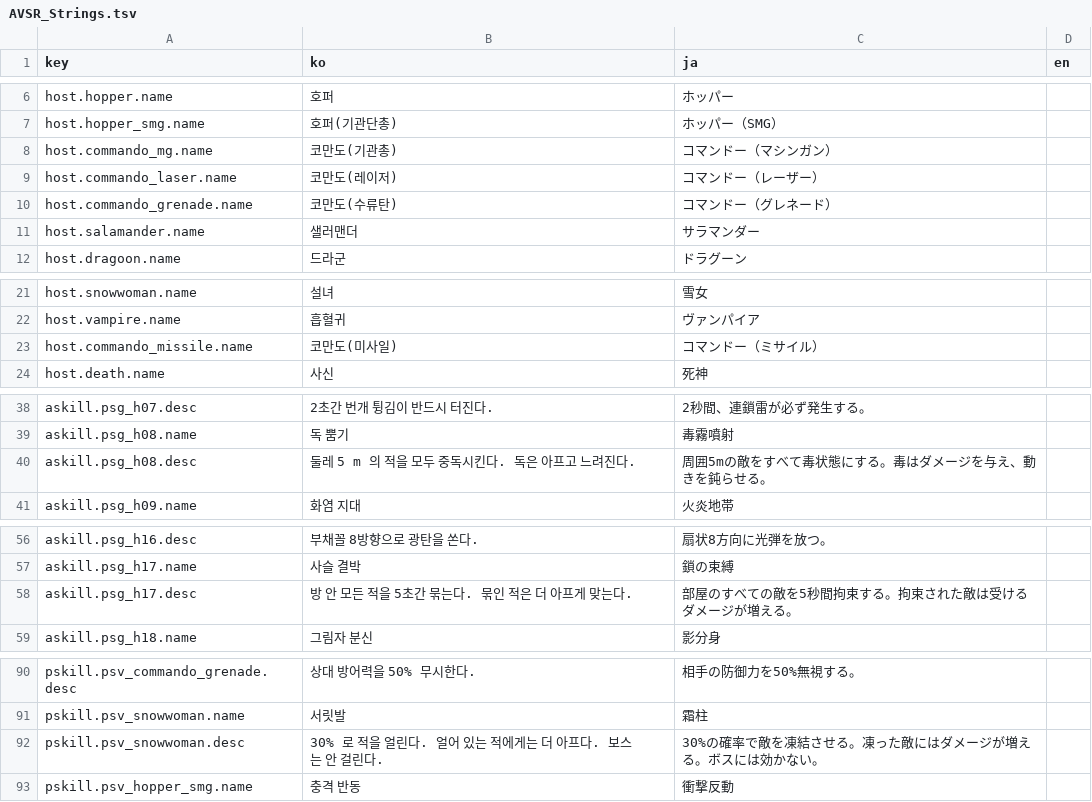
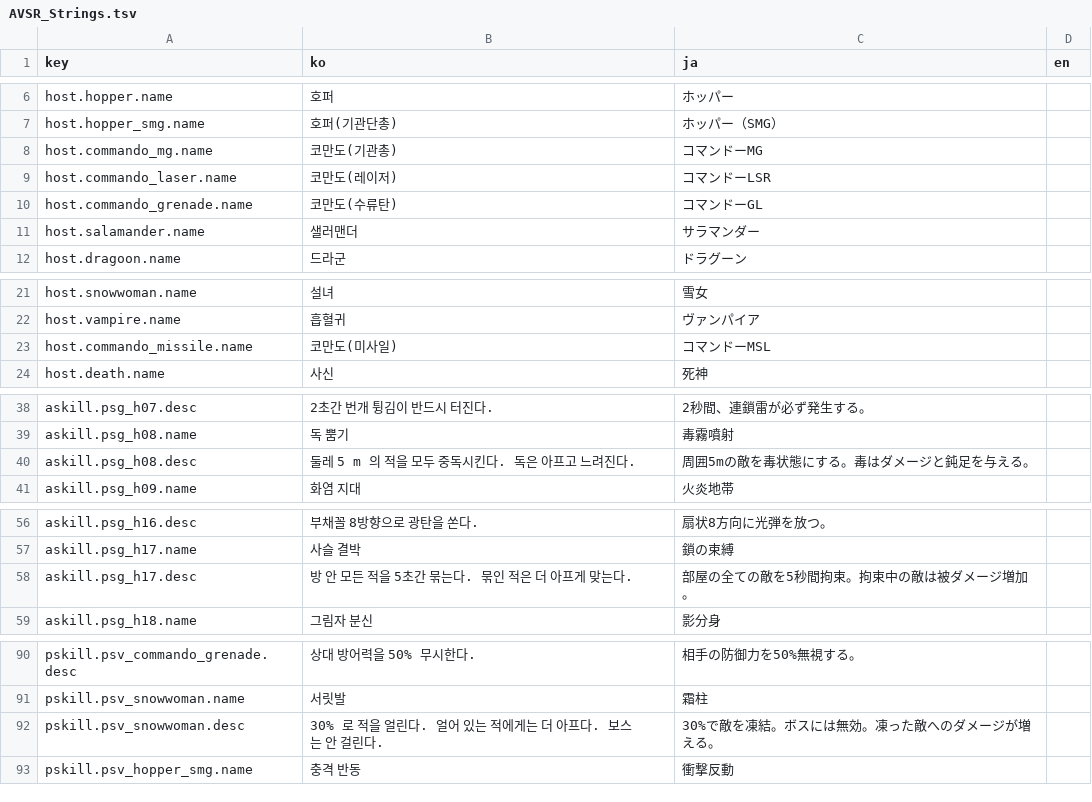
Before and after one commit to inpiawon-ui/AvengingSprit, a TSV file: Projects/AVSR/Localization/AVSR_Strings.tsv, drawn as a sheet; only a part is shown, gaps mark what is left out; the diff covers the shown part only.

```diff
--- a/Projects/AVSR/Localization/AVSR_Strings.tsv
+++ b/Projects/AVSR/Localization/AVSR_Strings.tsv
@@ -7,5 +7,5 @@ host.hopper.name	호퍼	ホッパー
 host.hopper_smg.name	호퍼(기관단총)	ホッパー（SMG）	
-host.commando_mg.name	코만도(기관총)	コマンドー（マシンガン）	
-host.commando_laser.name	코만도(레이저)	コマンドー（レーザー）	
-host.commando_grenade.name	코만도(수류탄)	コマンドー（グレネード）	
+host.commando_mg.name	코만도(기관총)	コマンドーMG	
+host.commando_laser.name	코만도(레이저)	コマンドーLSR	
+host.commando_grenade.name	코만도(수류탄)	コマンドーGL	
 host.salamander.name	샐러맨더	サラマンダー	
@@ -22,3 +22,3 @@ host.snowwoman.name	설녀	雪女
 host.vampire.name	흡혈귀	ヴァンパイア	
-host.commando_missile.name	코만도(미사일)	コマンドー（ミサイル）	
+host.commando_missile.name	코만도(미사일)	コマンドーMSL	
 host.death.name	사신	死神	
@@ -39,3 +39,3 @@ askill.psg_h07.desc	2초간 번개 튕김이 반드시 터진다.	2秒間、連
 askill.psg_h08.name	독 뿜기	毒霧噴射	
-askill.psg_h08.desc	둘레 5 m 의 적을 모두 중독시킨다. 독은 아프고 느려진다.	周囲5mの敵をすべて毒状態にする。毒はダメージを与え、動きを鈍らせる。	
+askill.psg_h08.desc	둘레 5 m 의 적을 모두 중독시킨다. 독은 아프고 느려진다.	周囲5mの敵を毒状態にする。毒はダメージと鈍足を与える。	
 askill.psg_h09.name	화염 지대	火炎地帯	
@@ -57,3 +57,3 @@ askill.psg_h16.desc	부채꼴 8방향으로 광탄을 쏜다.	扇状8方向に
 askill.psg_h17.name	사슬 결박	鎖の束縛	
-askill.psg_h17.desc	방 안 모든 적을 5초간 묶는다. 묶인 적은 더 아프게 맞는다.	部屋のすべての敵を5秒間拘束する。拘束された敵は受けるダメージが増える。	
+askill.psg_h17.desc	방 안 모든 적을 5초간 묶는다. 묶인 적은 더 아프게 맞는다.	部屋の全ての敵を5秒間拘束。拘束中の敵は被ダメージ増加。	
 askill.psg_h18.name	그림자 분신	影分身	
@@ -91,3 +91,3 @@ pskill.psv_commando_grenade.desc	상대 방어력을 50% 무시한다.	相手の
 pskill.psv_snowwoman.name	서릿발	霜柱	
-pskill.psv_snowwoman.desc	30% 로 적을 얼린다. 얼어 있는 적에게는 더 아프다. 보스는 안 걸린다.	30%の確率で敵を凍結させる。凍った敵にはダメージが増える。ボスには効かない。	
+pskill.psv_snowwoman.desc	30% 로 적을 얼린다. 얼어 있는 적에게는 더 아프다. 보스는 안 걸린다.	30%で敵を凍結。ボスには無効。凍った敵へのダメージが増える。	
 pskill.psv_hopper_smg.name	충격 반동	衝撃反動	
```
Also changed, not shown: 2 edited cells elsewhere in this file, 3 other files.
